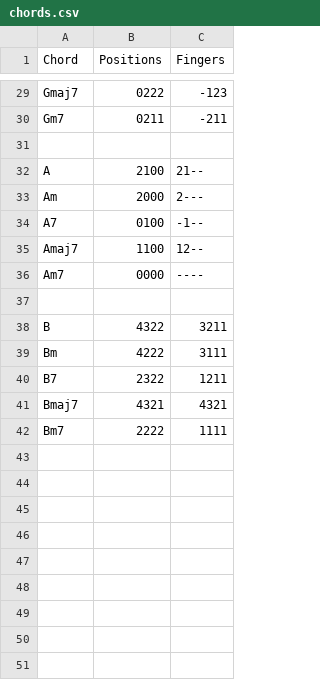
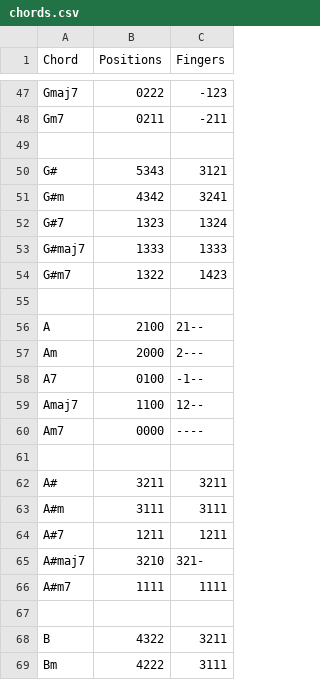
Before and after one commit to aL4ix/UkuleleChords, a CSV file: chords.csv, drawn as a sheet; only a part is shown, gaps mark what is left out; the shorter side is filled out with more unchanged rows; the diff covers the shown part only.

```diff
--- a/chords.csv
+++ b/chords.csv
@@ -31,2 +49,8 @@ Gm7,0211,-211
 
+G#,5343,3121
+G#m,4342,3241
+G#7,1323,1324
+G#maj7,1333,1333
+G#m7,1322,1423
+
 A,2100,21--
@@ -36,2 +60,8 @@ Amaj7,1100,12--
 Am7,0000,----
+
+A#,3211,3211
+A#m,3111,3111
+A#7,1211,1211
+A#maj7,3210,321-
+A#m7,1111,1111
 
```
Also changed, not shown: 18 added rows and 2 edited cells elsewhere in this file, notes.csv, 3 other files.
